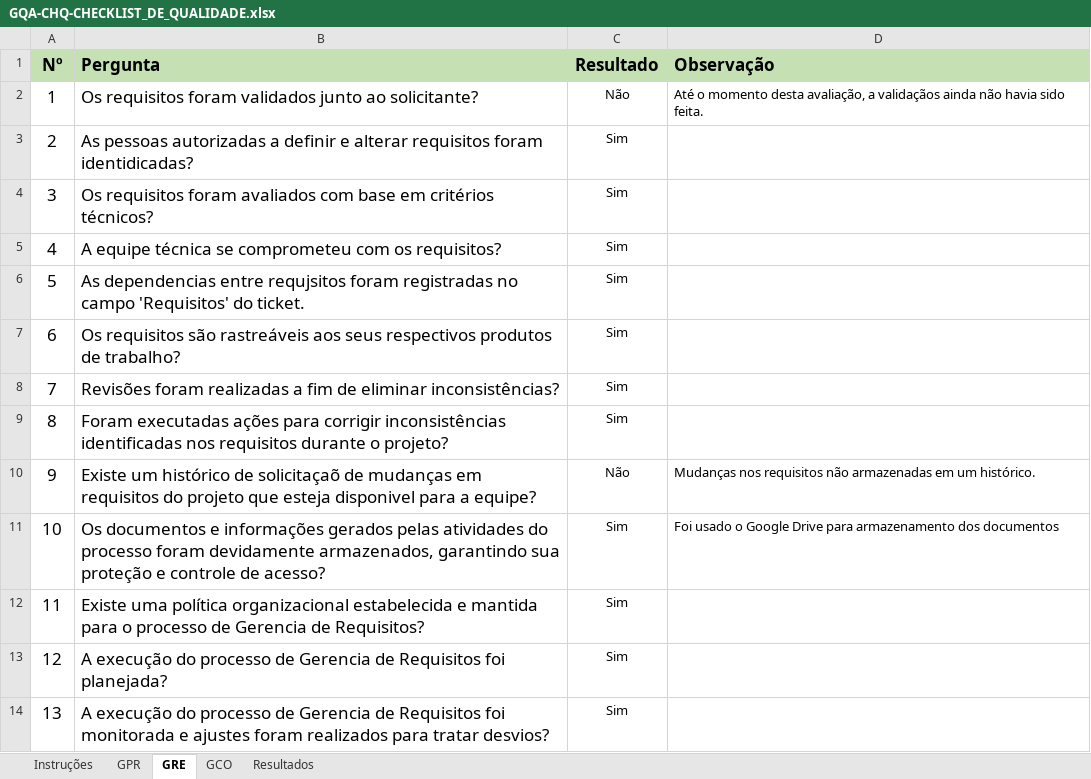
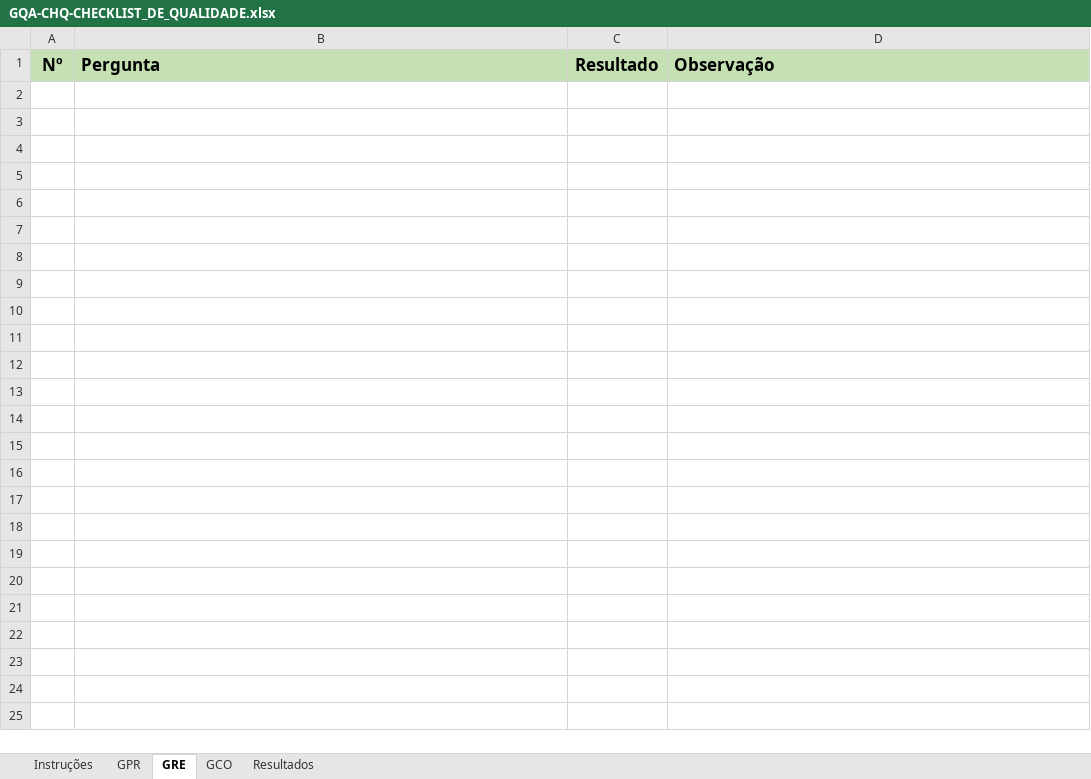
Before and after one commit to guicaixeta/Proc, an Excel workbook: Entregavel_02/Sprint_01/GQA/GQA-CHQ-CHECKLIST_DE_QUALIDADE.xlsx, sheet GRE, drawn as a sheet; values as stored, in another font and other column widths than the file's, no borders; the diff names each change by its address in the sheet, - before the commit and + after, or states it on an @@ line.

```diff
--- a/Entregavel_02/Sprint_01/GQA/GQA-CHQ-CHECKLIST_DE_QUALIDADE.xlsx (sheet GRE)
+++ b/Entregavel_02/Sprint_01/GQA/GQA-CHQ-CHECKLIST_DE_QUALIDADE.xlsx (sheet GRE)
-row 2: 1 | Os requisitos foram validados junto ao solicitante? | Não | Até o momento desta avaliação, a validaçãos ainda não havia sido feita.
-row 3: 2 | As pessoas autorizadas a definir e alterar requisitos foram identidicadas? | Sim
-row 4: 3 | Os requisitos foram avaliados com base em critérios técnicos? | Sim
-row 5: 4 | A equipe técnica se comprometeu com os requisitos? | Sim
-row 6: 5 | As dependencias entre requjsitos foram registradas no campo 'Requisitos' do ticket. | Sim
-row 7: 6 | Os requisitos são rastreáveis aos seus respectivos produtos de trabalho? | Sim
-row 8: 7 | Revisões foram realizadas a fim de eliminar inconsistências? | Sim
-row 9: 8 | Foram executadas ações para corrigir inconsistências identificadas nos requisitos durante o projeto? | Sim
-row 10: 9 | Existe um histórico de solicitaçaõ de mudanças em requisitos do projeto que esteja disponivel para a equipe? | Não | Mudanças nos requisitos não armazenadas em um histórico.
-row 11: 10 | Os documentos e informações gerados pelas atividades do processo foram devidamente armazenados, garantindo sua proteção e controle de acesso? | Sim | Foi usado o Google Drive para armazenamento dos documentos
-row 12: 11 | Existe uma política organizacional estabelecida e mantida para o processo de Gerencia de Requisitos? | Sim
-row 13: 12 | A execução do processo de Gerencia de Requisitos foi planejada? | Sim
-row 14: 13 | A execução do processo de Gerencia de Requisitos foi monitorada e ajustes foram realizados para tratar desvios? | Sim
```
Also changed, not shown: sheet GPR, sheet GCO, sheet Resultados, 2 other files.
